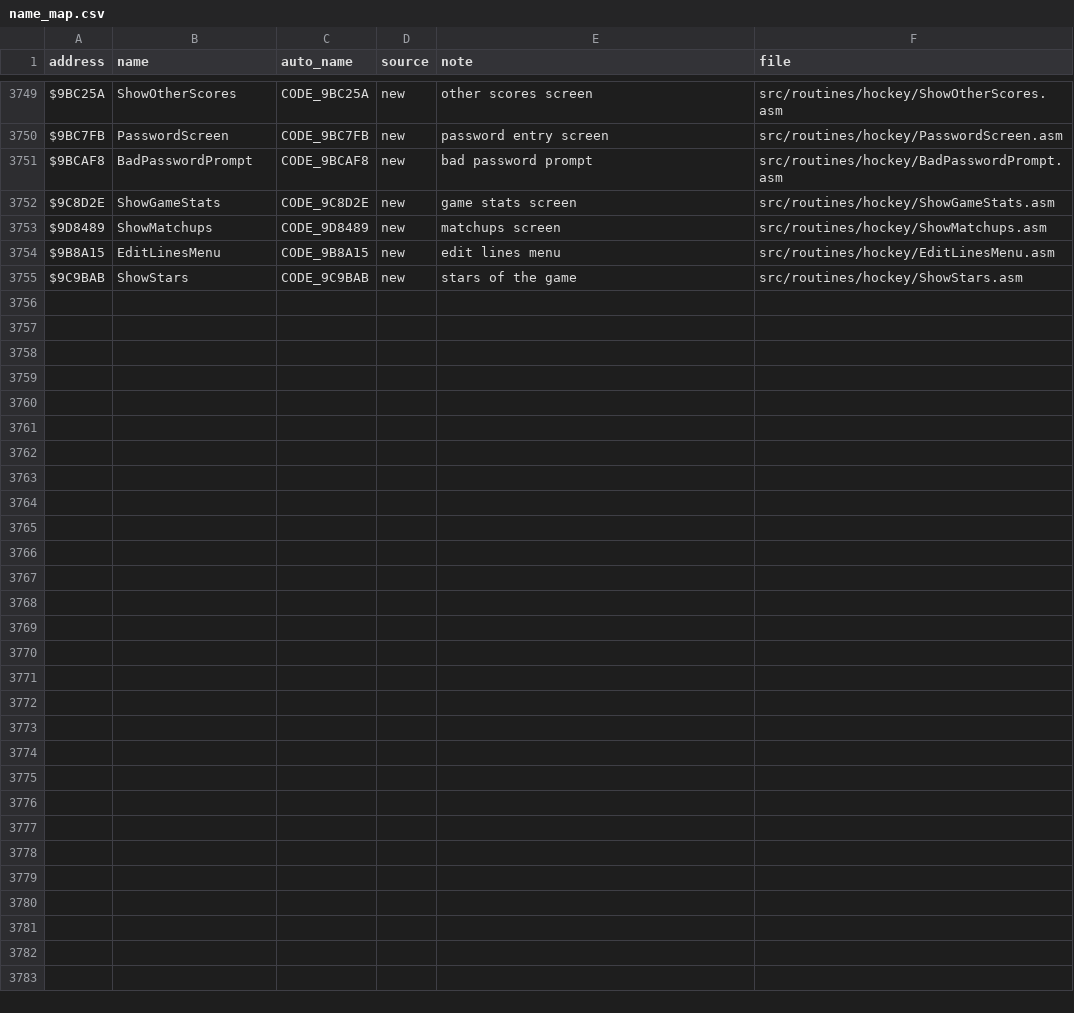
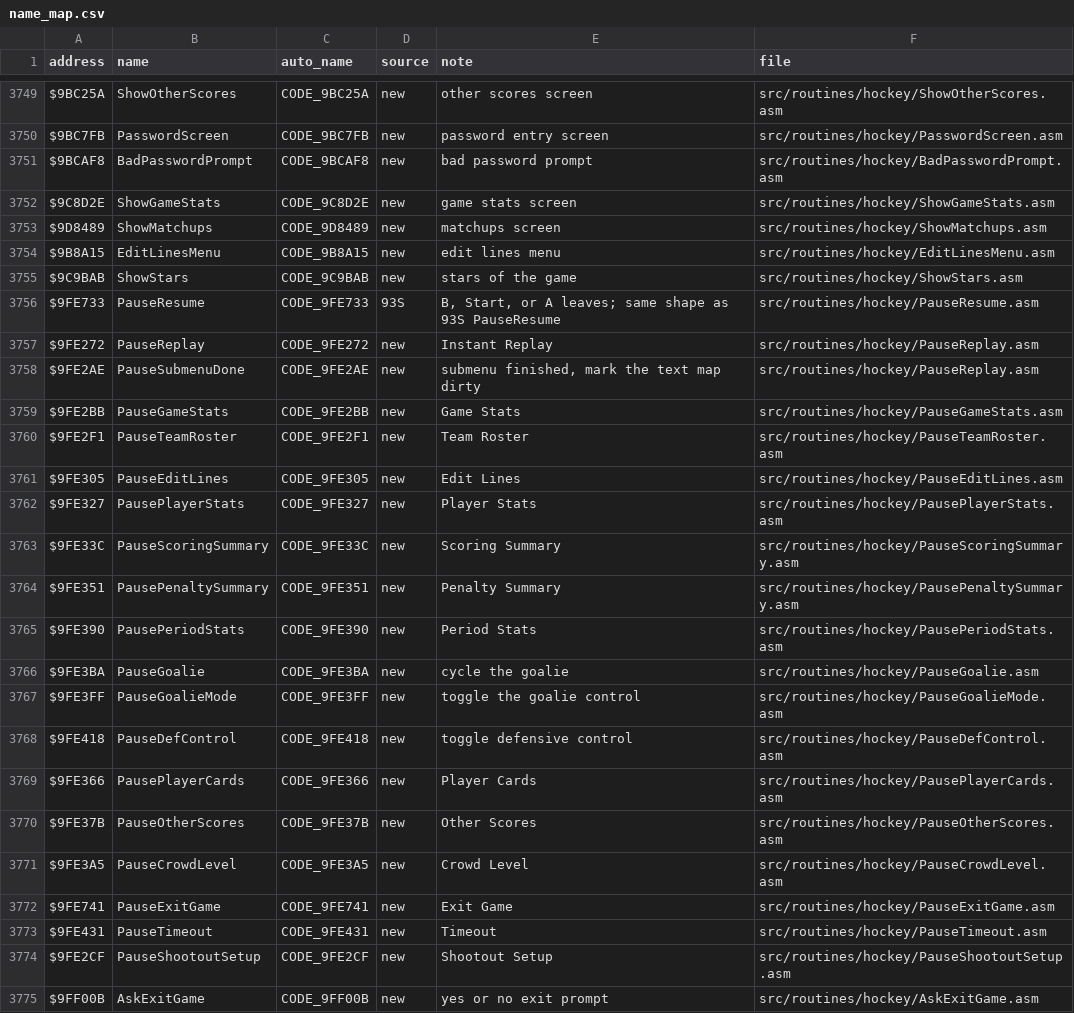
Before and after one commit to Mhopkinsinc/NHL94SNES, a CSV file: docs/name_map.csv, drawn as a sheet; only a part is shown, gaps mark what is left out.

```diff
--- a/docs/name_map.csv
+++ b/docs/name_map.csv
@@ -3755 +3755,21 @@ $9B8A15,EditLinesMenu,CODE_9B8A15,new,edit lines menu,src/routines/hockey/EditLi
 $9C9BAB,ShowStars,CODE_9C9BAB,new,stars of the game,src/routines/hockey/ShowStars.asm
+$9FE733,PauseResume,CODE_9FE733,93S,"B, Start, or A leaves; same shape as 93S PauseResume",src/routines/hockey/PauseResume.asm
+$9FE272,PauseReplay,CODE_9FE272,new,Instant Replay,src/routines/hockey/PauseReplay.asm
+$9FE2AE,PauseSubmenuDone,CODE_9FE2AE,new,"submenu finished, mark the text map dirty",src/routines/hockey/PauseReplay.asm
+$9FE2BB,PauseGameStats,CODE_9FE2BB,new,Game Stats,src/routines/hockey/PauseGameStats.asm
+$9FE2F1,PauseTeamRoster,CODE_9FE2F1,new,Team Roster,src/routines/hockey/PauseTeamRoster.asm
+$9FE305,PauseEditLines,CODE_9FE305,new,Edit Lines,src/routines/hockey/PauseEditLines.asm
+$9FE327,PausePlayerStats,CODE_9FE327,new,Player Stats,src/routines/hockey/PausePlayerStats.asm
+$9FE33C,PauseScoringSummary,CODE_9FE33C,new,Scoring Summary,src/routines/hockey/PauseScoringSummary.asm
+$9FE351,PausePenaltySummary,CODE_9FE351,new,Penalty Summary,src/routines/hockey/PausePenaltySummary.asm
+$9FE390,PausePeriodStats,CODE_9FE390,new,Period Stats,src/routines/hockey/PausePeriodStats.asm
+$9FE3BA,PauseGoalie,CODE_9FE3BA,new,cycle the goalie,src/routines/hockey/PauseGoalie.asm
+$9FE3FF,PauseGoalieMode,CODE_9FE3FF,new,toggle the goalie control,src/routines/hockey/PauseGoalieMode.asm
+$9FE418,PauseDefControl,CODE_9FE418,new,toggle defensive control,src/routines/hockey/PauseDefControl.asm
+$9FE366,PausePlayerCards,CODE_9FE366,new,Player Cards,src/routines/hockey/PausePlayerCards.asm
+$9FE37B,PauseOtherScores,CODE_9FE37B,new,Other Scores,src/routines/hockey/PauseOtherScores.asm
+$9FE3A5,PauseCrowdLevel,CODE_9FE3A5,new,Crowd Level,src/routines/hockey/PauseCrowdLevel.asm
+$9FE741,PauseExitGame,CODE_9FE741,new,Exit Game,src/routines/hockey/PauseExitGame.asm
+$9FE431,PauseTimeout,CODE_9FE431,new,Timeout,src/routines/hockey/PauseTimeout.asm
+$9FE2CF,PauseShootoutSetup,CODE_9FE2CF,new,Shootout Setup,src/routines/hockey/PauseShootoutSetup.asm
+$9FF00B,AskExitGame,CODE_9FF00B,new,yes or no exit prompt,src/routines/hockey/AskExitGame.asm
```
Also changed, not shown: 22 other files.
